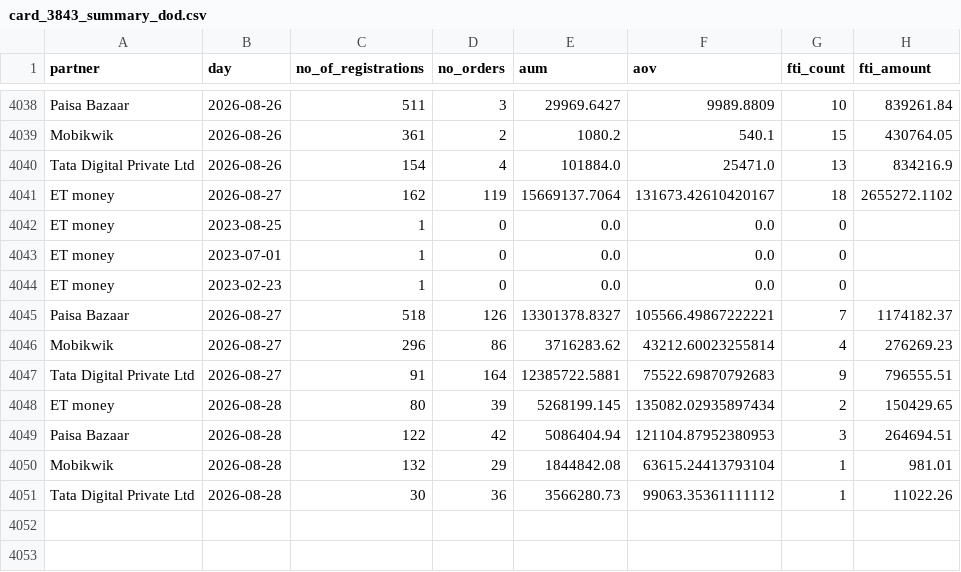
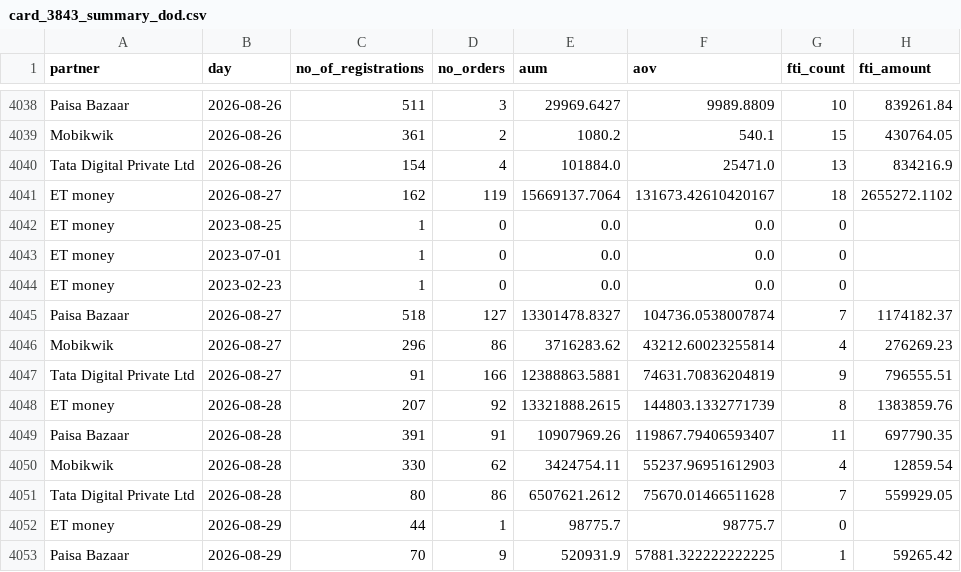
Before and after one commit to gripinvest/gi-analytics, a CSV file: backend/data/grip_connect/card_3843_summary_dod.csv, drawn as a sheet; only a part is shown, gaps mark what is left out; the diff covers the shown part only.

```diff
--- a/backend/data/grip_connect/card_3843_summary_dod.csv
+++ b/backend/data/grip_connect/card_3843_summary_dod.csv
@@ -4044,8 +4044,10 @@ ET money,2023-07-01,1,0,0.0,0.0,0,
 ET money,2023-02-23,1,0,0.0,0.0,0,
-Paisa Bazaar,2026-08-27,518,126,13301378.8327,105566.49867222221,7,1174182.37
+Paisa Bazaar,2026-08-27,518,127,13301478.8327,104736.0538007874,7,1174182.37
 Mobikwik,2026-08-27,296,86,3716283.62,43212.60023255814,4,276269.23
-Tata Digital Private Ltd,2026-08-27,91,164,12385722.5881,75522.69870792683,9,796555.51
-ET money,2026-08-28,80,39,5268199.145,135082.02935897434,2,150429.65
-Paisa Bazaar,2026-08-28,122,42,5086404.94,121104.87952380953,3,264694.51
-Mobikwik,2026-08-28,132,29,1844842.08,63615.24413793104,1,981.01
-Tata Digital Private Ltd,2026-08-28,30,36,3566280.73,99063.35361111112,1,11022.26
+Tata Digital Private Ltd,2026-08-27,91,166,12388863.5881,74631.70836204819,9,796555.51
+ET money,2026-08-28,207,92,13321888.2615,144803.1332771739,8,1383859.76
+Paisa Bazaar,2026-08-28,391,91,10907969.26,119867.79406593407,11,697790.35
+Mobikwik,2026-08-28,330,62,3424754.11,55237.96951612903,4,12859.54
+Tata Digital Private Ltd,2026-08-28,80,86,6507621.2612,75670.01466511628,7,559929.05
+ET money,2026-08-29,44,1,98775.7,98775.7,0,
+Paisa Bazaar,2026-08-29,70,9,520931.9,57881.322222222225,1,59265.42
```
Also changed, not shown: 2 added rows and 8 edited cells elsewhere in this file, backend/data/grip_connect/01_north_star.csv, backend/data/grip_connect/02_reg_to_kyc.csv, 4 other files.
